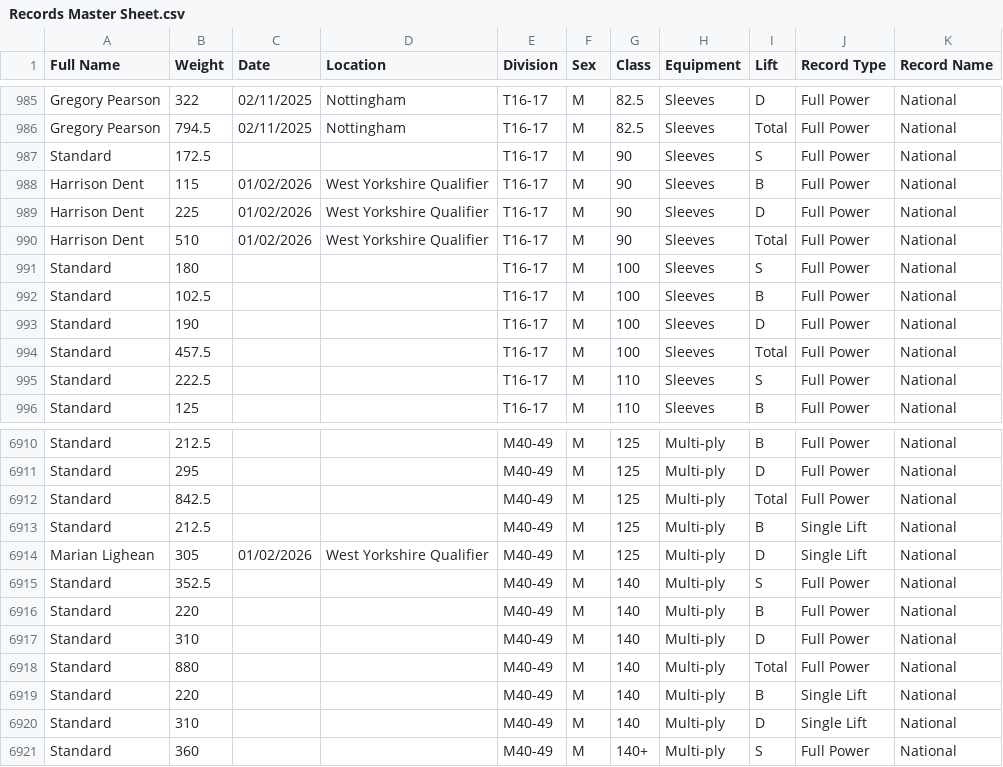
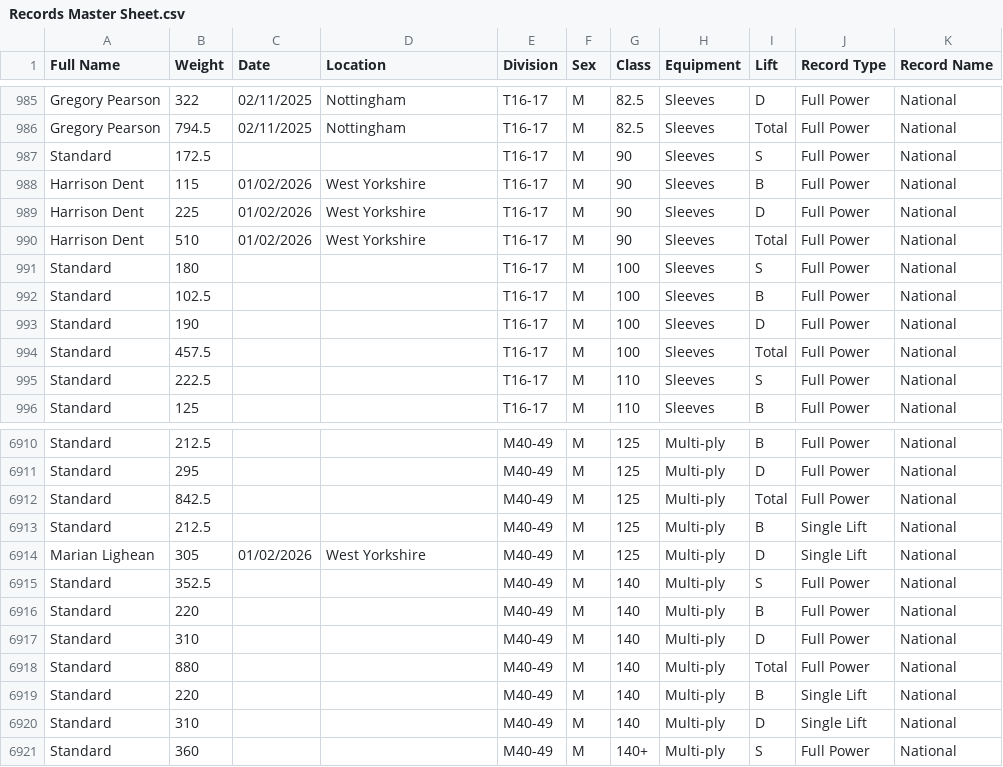
Before and after one commit to AdamWRPF/records, a CSV file: Records Master Sheet.csv, drawn as a sheet; only a part is shown, gaps mark what is left out.

Commit message:
Add files via upload

```diff
--- a/Records Master Sheet.csv
+++ b/Records Master Sheet.csv
@@ -987,5 +987,5 @@ Gregory Pearson,794.5,02/11/2025,Nottingham,T16-17,M,82.5,Sleeves,Total,Full Pow
 Standard,172.5,,,T16-17,M,90,Sleeves,S,Full Power,National
-Harrison Dent,115,01/02/2026,West Yorkshire Qualifier,T16-17,M,90,Sleeves,B,Full Power,National
-Harrison Dent,225,01/02/2026,West Yorkshire Qualifier,T16-17,M,90,Sleeves,D,Full Power,National
-Harrison Dent,510,01/02/2026,West Yorkshire Qualifier,T16-17,M,90,Sleeves,Total,Full Power,National
+Harrison Dent,115,01/02/2026,West Yorkshire,T16-17,M,90,Sleeves,B,Full Power,National
+Harrison Dent,225,01/02/2026,West Yorkshire,T16-17,M,90,Sleeves,D,Full Power,National
+Harrison Dent,510,01/02/2026,West Yorkshire,T16-17,M,90,Sleeves,Total,Full Power,National
 Standard,180,,,T16-17,M,100,Sleeves,S,Full Power,National
@@ -6913,3 +6913,3 @@ Standard,842.5,,,M40-49,M,125,Multi-ply,Total,Full Power,National
 Standard,212.5,,,M40-49,M,125,Multi-ply,B,Single Lift,National
-Marian Lighean,305,01/02/2026,West Yorkshire Qualifier,M40-49,M,125,Multi-ply,D,Single Lift,National
+Marian Lighean,305,01/02/2026,West Yorkshire,M40-49,M,125,Multi-ply,D,Single Lift,National
 Standard,352.5,,,M40-49,M,140,Multi-ply,S,Full Power,National
```
